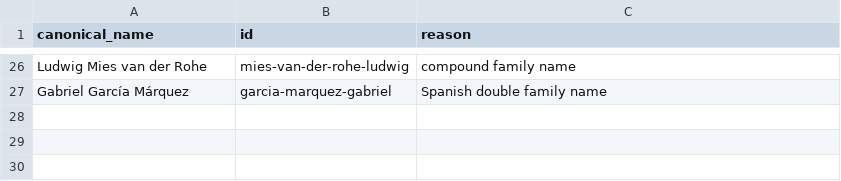
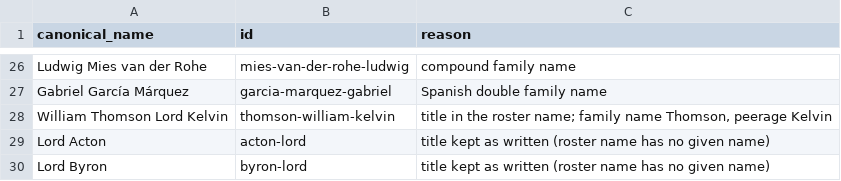
Before and after one commit to neuresthetics/neuresthetics_genius_study, a CSV file: data/roster/id_overrides.csv, drawn as a sheet; only a part is shown, gaps mark what is left out.

Commit message:
Fix person ids: Kelvin, Acton, Byron overrides; keep Spanish 'y' in compound surnames

```diff
--- a/data/roster/id_overrides.csv
+++ b/data/roster/id_overrides.csv
@@ -27 +27,4 @@ Ludwig Mies van der Rohe,mies-van-der-rohe-ludwig,compound family name
 Gabriel García Márquez,garcia-marquez-gabriel,Spanish double family name
+William Thomson Lord Kelvin,thomson-william-kelvin,"title in the roster name; family name Thomson, peerage Kelvin"
+Lord Acton,acton-lord,title kept as written (roster name has no given name)
+Lord Byron,byron-lord,title kept as written (roster name has no given name)
```
Also changed, not shown: data/roster/person_ids.csv.
